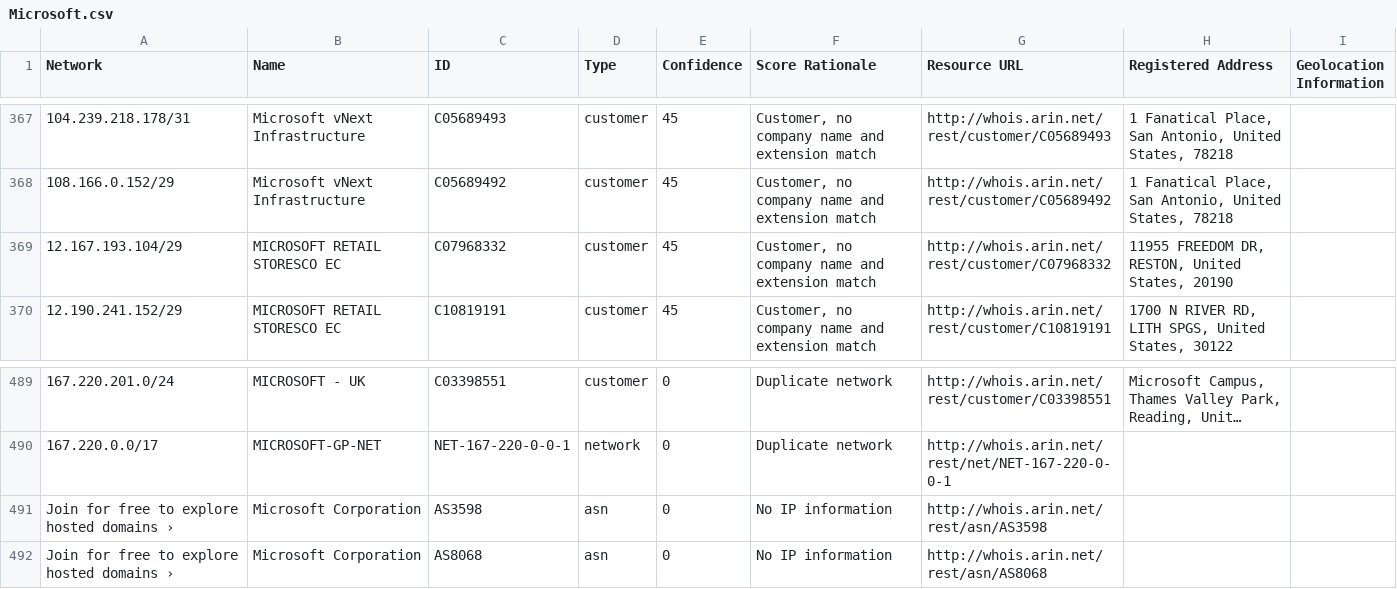
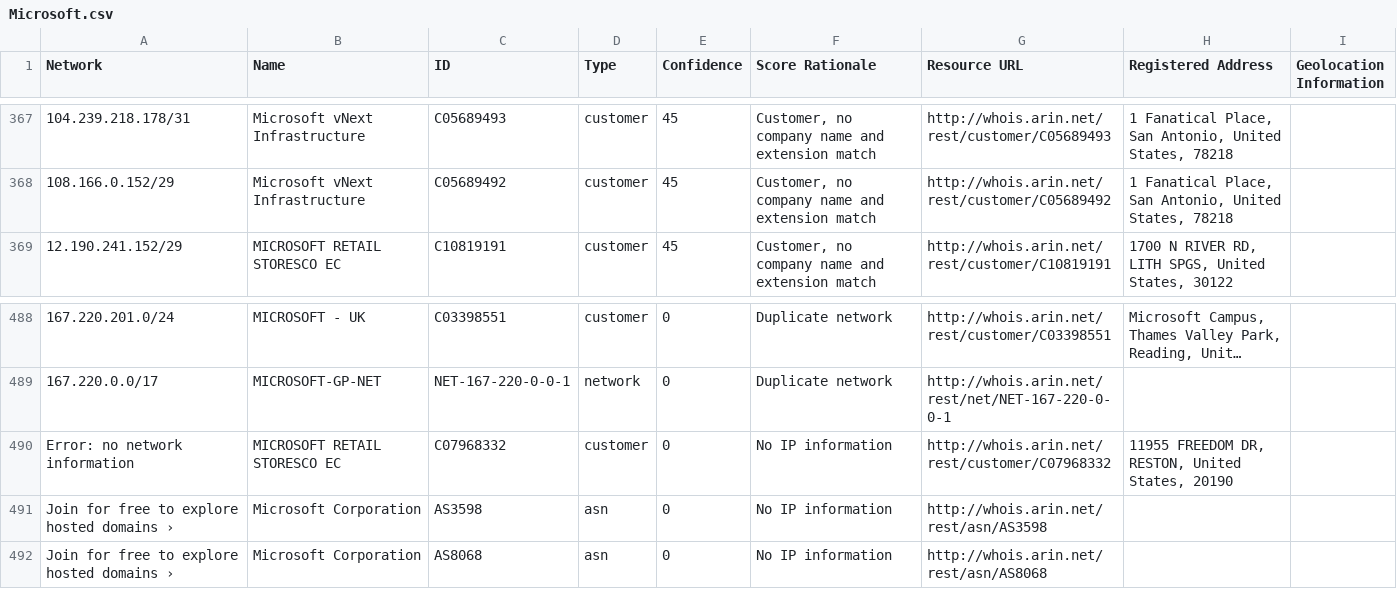
Before and after one commit to venkataramanab/NetblockTool, a CSV file: data/Microsoft.csv, drawn as a sheet; only a part is shown, gaps mark what is left out; long unchanged cells end in ….

```diff
--- a/data/Microsoft.csv
+++ b/data/Microsoft.csv
@@ -368,3 +368,2 @@ Network,Name,ID,Type,Confidence,Score Rationale,Resource URL,Registered Address,
 108.166.0.152/29,Microsoft vNext Infrastructure,C05689492,customer,45,"Customer, no company name and extension match",http://whois.arin.net/rest/customer/C05689492,"1 Fanatical Place, San Antonio, United States, 78218",
-12.167.193.104/29,MICROSOFT RETAIL STORESCO EC,C07968332,customer,45,"Customer, no company name and extension match",http://whois.arin.net/rest/customer/C07968332,"11955 FREEDOM DR, RESTON, United States, 20190",
 12.190.241.152/29,MICROSOFT RETAIL STORESCO EC,C10819191,customer,45,"Customer, no company name and extension match",http://whois.arin.net/rest/customer/C10819191,"1700 N RIVER RD, LITH SPGS, United States, 30122",
@@ -490,2 +489,3 @@ Network,Name,ID,Type,Confidence,Score Rationale,Resource URL,Registered Address,
 167.220.0.0/17,MICROSOFT-GP-NET,NET-167-220-0-0-1,network,0,Duplicate network,http://whois.arin.net/rest/net/NET-167-220-0-0-1,,
+Error: no network information,MICROSOFT RETAIL STORESCO EC,C07968332,customer,0,No IP information,http://whois.arin.net/rest/customer/C07968332,"11955 FREEDOM DR, RESTON, United States, 20190",
 Join for free to explore hosted domains ›,Microsoft Corporation,AS3598,asn,0,No IP information,http://whois.arin.net/rest/asn/AS3598,,
```
Also changed, not shown: data/Facebook.csv, data/Google.csv.
